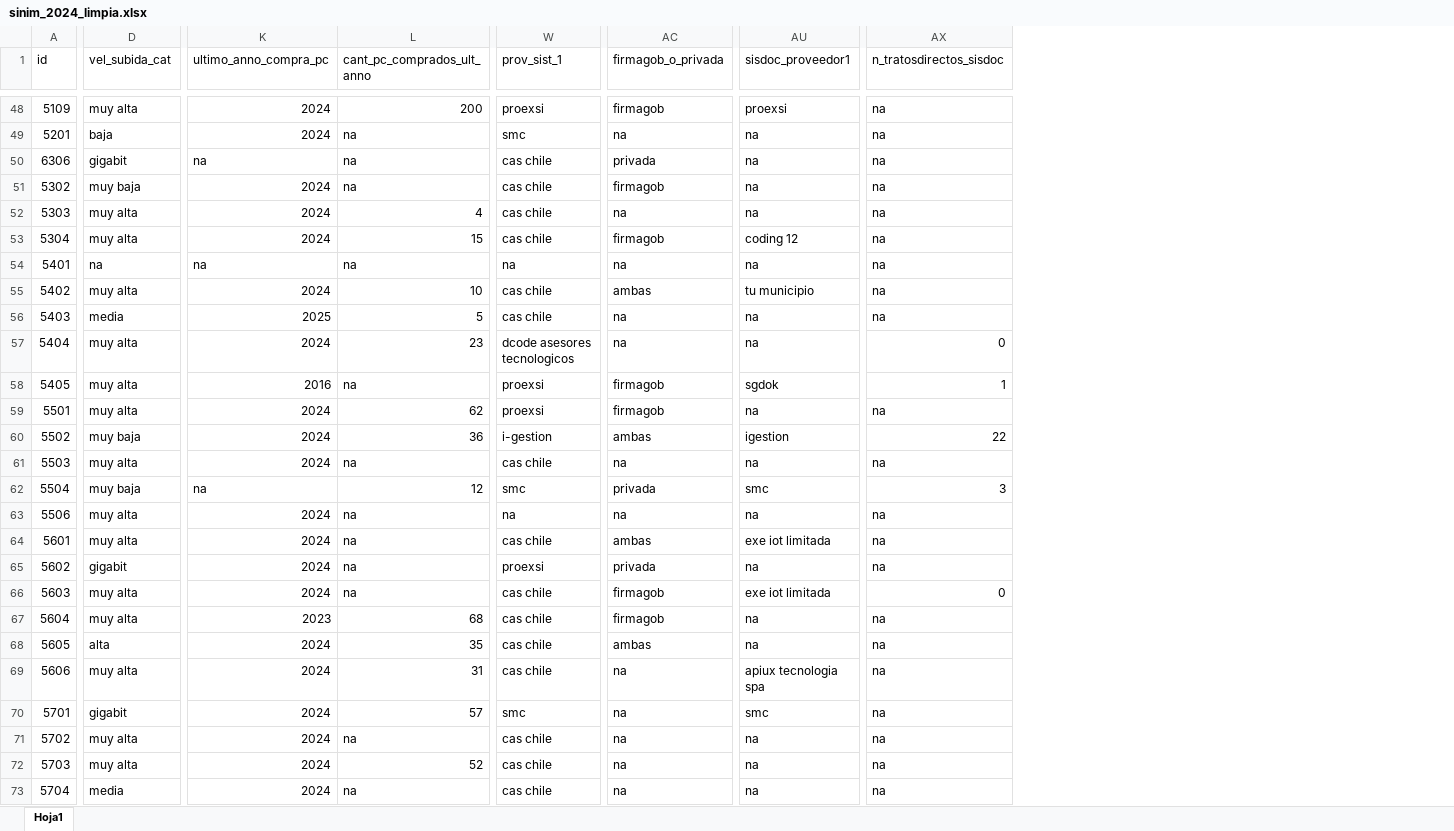
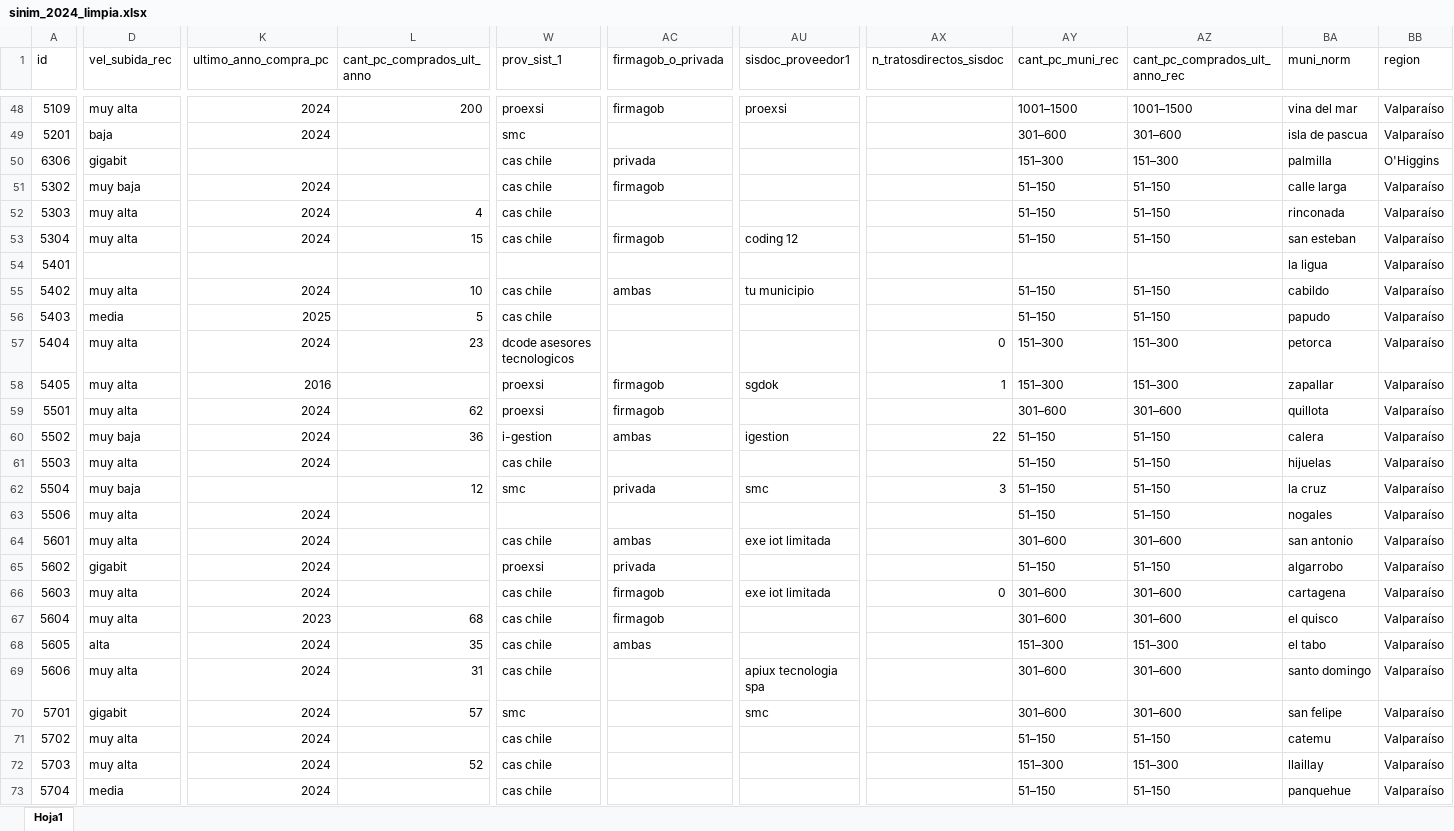
Before and after one commit to tomasleale/data, an Excel workbook: sinim_2024_limpia.xlsx, sheet Hoja1, drawn as a sheet; only a part is shown, gaps mark what is left out; values as stored, in another font and other column widths than the file's, no cell formats; removed rows and columns are numbered as before the commit, all else as after; rows hold the shown columns only; the diff covers the shown part only; the diff names each change by its address in the sheet, - before the commit and + after, or states it on an @@ line.

```diff
--- a/sinim_2024_limpia.xlsx (sheet Hoja1)
+++ b/sinim_2024_limpia.xlsx (sheet Hoja1)
+column AY (cant_pc_muni_rec), rows 48-53: 1001–1500 | 301–600 | 151–300 | 51–150 | 51–150 | 51–150; rows 55-73: 51–150 | 51–150 | 151–300 | 151–300 | 301–600 | 51–150 | 51–150 | 51–150 | 51–150 | 301–600 | 51–150 | 301–600 | 301–600 | 151–300 | 301–600 | 301–600 | 51–150 | 151–300 | 51–150
+column AZ (cant_pc_comprados_ult_anno_rec), rows 48-53: 1001–1500 | 301–600 | 151–300 | 51–150 | 51–150 | 51–150; rows 55-73: 51–150 | 51–150 | 151–300 | 151–300 | 301–600 | 51–150 | 51–150 | 51–150 | 51–150 | 301–600 | 51–150 | 301–600 | 301–600 | 151–300 | 301–600 | 301–600 | 51–150 | 151–300 | 51–150
+column BA (muni_norm), rows 48-53: vina del mar | isla de pascua | palmilla | calle larga | rinconada | san esteban; rows 55-73: cabildo | papudo | petorca | zapallar | quillota | calera | hijuelas | la cruz | nogales | san antonio | algarrobo | cartagena | el quisco | el tabo | santo domingo | san felipe | catemu | llaillay | panquehue
+column BB (region), rows 48-53: Valparaíso | Valparaíso | O'Higgins | Valparaíso | Valparaíso | Valparaíso; rows 55-73: all Valparaíso
-D1: vel_subida_cat
+D1: vel_subida_rec
-AX48:AX53 (n_tratosdirectos_sisdoc): na
+AX48:AX53 (n_tratosdirectos_sisdoc): (empty)
-L49:L51 (cant_pc_comprados_ult_anno): na
+L49:L51 (cant_pc_comprados_ult_anno): (empty)
-AC49 (firmagob_o_privada): na
+AC49 (firmagob_o_privada): (empty)
-AU49:AU52 (sisdoc_proveedor1): na
+AU49:AU52 (sisdoc_proveedor1): (empty)
-K50 (ultimo_anno_compra_pc): na
+K50 (ultimo_anno_compra_pc): (empty)
-AC52 (firmagob_o_privada): na
+AC52 (firmagob_o_privada): (empty)
-row 54: 5401 | na | na | na | na | na | na | na
+row 54: 5401 |  |  |  |  |  |  |  |  |  | la ligua | Valparaíso
-AX55:AX56 (n_tratosdirectos_sisdoc): na
+AX55:AX56 (n_tratosdirectos_sisdoc): (empty)
-AC56:AC57 (firmagob_o_privada): na
+AC56:AC57 (firmagob_o_privada): (empty)
-AU56:AU57 (sisdoc_proveedor1): na
+AU56:AU57 (sisdoc_proveedor1): (empty)
-L58 (cant_pc_comprados_ult_anno): na
+L58 (cant_pc_comprados_ult_anno): (empty)
-AU59 (sisdoc_proveedor1): na
+AU59 (sisdoc_proveedor1): (empty)
-AX59 (n_tratosdirectos_sisdoc): na
+AX59 (n_tratosdirectos_sisdoc): (empty)
-L61 (cant_pc_comprados_ult_anno): na
+L61 (cant_pc_comprados_ult_anno): (empty)
-AC61 (firmagob_o_privada): na
+AC61 (firmagob_o_privada): (empty)
-AU61 (sisdoc_proveedor1): na
+AU61 (sisdoc_proveedor1): (empty)
-AX61 (n_tratosdirectos_sisdoc): na
+AX61 (n_tratosdirectos_sisdoc): (empty)
-K62 (ultimo_anno_compra_pc): na
+K62 (ultimo_anno_compra_pc): (empty)
-L63:L66 (cant_pc_comprados_ult_anno): na
+L63:L66 (cant_pc_comprados_ult_anno): (empty)
-W63 (prov_sist_1): na
+W63 (prov_sist_1): (empty)
-AC63 (firmagob_o_privada): na
+AC63 (firmagob_o_privada): (empty)
-AU63 (sisdoc_proveedor1): na
+AU63 (sisdoc_proveedor1): (empty)
-AX63:AX65 (n_tratosdirectos_sisdoc): na
+AX63:AX65 (n_tratosdirectos_sisdoc): (empty)
-AU65 (sisdoc_proveedor1): na
+AU65 (sisdoc_proveedor1): (empty)
-AU67:AU68 (sisdoc_proveedor1): na
+AU67:AU68 (sisdoc_proveedor1): (empty)
-AX67:AX73 (n_tratosdirectos_sisdoc): na
+AX67:AX73 (n_tratosdirectos_sisdoc): (empty)
-AC69:AC73 (firmagob_o_privada): na
+AC69:AC73 (firmagob_o_privada): (empty)
-L71 (cant_pc_comprados_ult_anno): na
+L71 (cant_pc_comprados_ult_anno): (empty)
-AU71:AU73 (sisdoc_proveedor1): na
+AU71:AU73 (sisdoc_proveedor1): (empty)
-L73 (cant_pc_comprados_ult_anno): na
+L73 (cant_pc_comprados_ult_anno): (empty)
```
Also changed, not shown: 6 added rows, 6 removed rows and 971 edited cells elsewhere in this sheet, cell formats.
